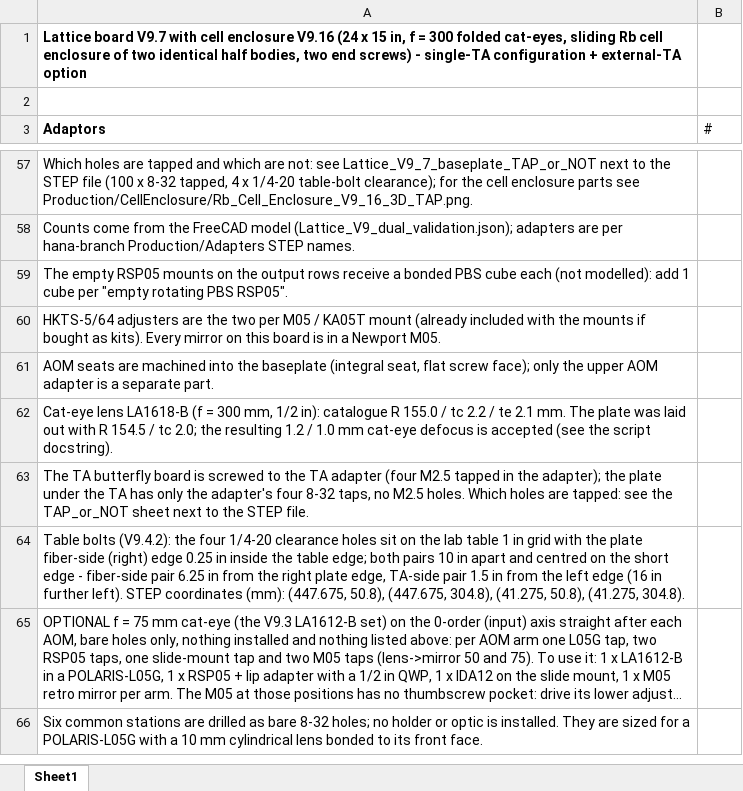
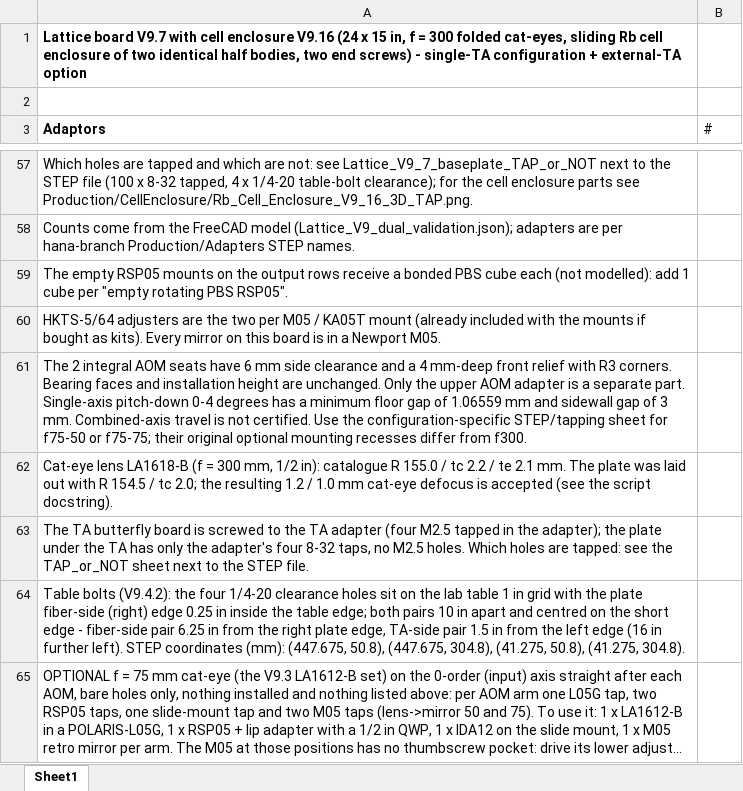
Before and after one commit to hybrid-lab/PyOpticL_Rubidium_System, an Excel workbook: Production/LatticeBoardV9/Lattice_Board_V9.xlsx, sheet Sheet1, drawn as a sheet; only a part is shown, gaps mark what is left out; the shorter side is filled out with more unchanged rows; long unchanged cells end in …; values as stored, in another font and other column widths than the file's, no borders; the diff names each change by its address in the sheet, - before the commit and + after, or states it on an @@ line.

Commit message:
Add AOM seat machining clearance to lattice and splitting boards

```diff
--- a/Production/LatticeBoardV9/Lattice_Board_V9.xlsx (sheet Sheet1)
+++ b/Production/LatticeBoardV9/Lattice_Board_V9.xlsx (sheet Sheet1)
-A61 (Adaptors): AOM seats are machined into the baseplate (integral seat, flat screw face); only the upper AOM adapter is a separate part.
+A61 (Adaptors): The 2 integral AOM seats have 6 mm side clearance and a 4 mm-deep front relief with R3 corners. Bearing faces and installation height are unchanged. Only the upper AOM adapter is a separate part. Single-axis pitch-down 0-4 degrees has a minimum floor gap of 1.06559 mm and sidewall gap of 3 mm. Combined-axis travel is not certified. Use the configuration-specific STEP/tapping sheet for f75-50 or f75-75; their original optional mounting recesses differ from f300.
```
Also changed, not shown: Production/SplittingBoardV2/Splitting_Board_V2.xlsx, 56 other files.
